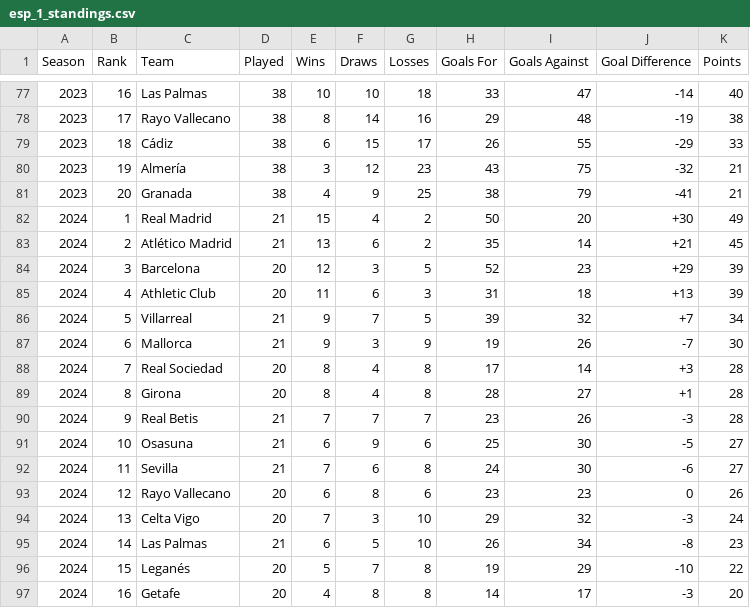
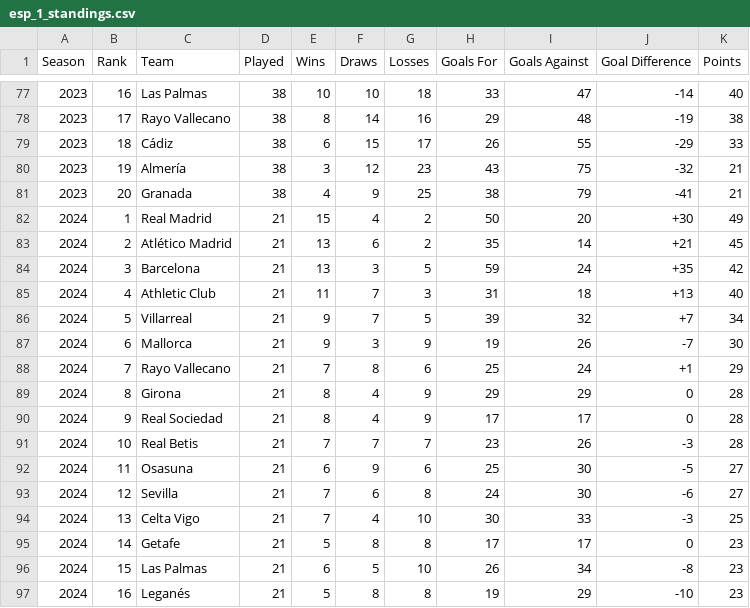
Before and after one commit to antothl/Projet_Dalas, a CSV file: esp_1_standings.csv, drawn as a sheet; only a part is shown, gaps mark what is left out; the diff covers the shown part only.

```diff
--- a/esp_1_standings.csv
+++ b/esp_1_standings.csv
@@ -83,15 +83,15 @@ Season,Rank,Team,Played,Wins,Draws,Losses,Goals For,Goals Against,Goal Differenc
 2024,2,Atlético Madrid,21,13,6,2,35,14,+21,45
-2024,3,Barcelona,20,12,3,5,52,23,+29,39
-2024,4,Athletic Club,20,11,6,3,31,18,+13,39
+2024,3,Barcelona,21,13,3,5,59,24,+35,42
+2024,4,Athletic Club,21,11,7,3,31,18,+13,40
 2024,5,Villarreal,21,9,7,5,39,32,+7,34
 2024,6,Mallorca,21,9,3,9,19,26,-7,30
-2024,7,Real Sociedad,20,8,4,8,17,14,+3,28
-2024,8,Girona,20,8,4,8,28,27,+1,28
-2024,9,Real Betis,21,7,7,7,23,26,-3,28
-2024,10,Osasuna,21,6,9,6,25,30,-5,27
-2024,11,Sevilla,21,7,6,8,24,30,-6,27
-2024,12,Rayo Vallecano,20,6,8,6,23,23,0,26
-2024,13,Celta Vigo,20,7,3,10,29,32,-3,24
-2024,14,Las Palmas,21,6,5,10,26,34,-8,23
-2024,15,Leganés,20,5,7,8,19,29,-10,22
-2024,16,Getafe,20,4,8,8,14,17,-3,20
+2024,7,Rayo Vallecano,21,7,8,6,25,24,+1,29
+2024,8,Girona,21,8,4,9,29,29,0,28
+2024,9,Real Sociedad,21,8,4,9,17,17,0,28
+2024,10,Real Betis,21,7,7,7,23,26,-3,28
+2024,11,Osasuna,21,6,9,6,25,30,-5,27
+2024,12,Sevilla,21,7,6,8,24,30,-6,27
+2024,13,Celta Vigo,21,7,4,10,30,33,-3,25
+2024,14,Getafe,21,5,8,8,17,17,0,23
+2024,15,Las Palmas,21,6,5,10,26,34,-8,23
+2024,16,Leganés,21,5,8,8,19,29,-10,23
```
Also changed, not shown: 10 edited cells elsewhere in this file, ENG_1_standings.csv, fra_1_standings.csv, 6 other files.
